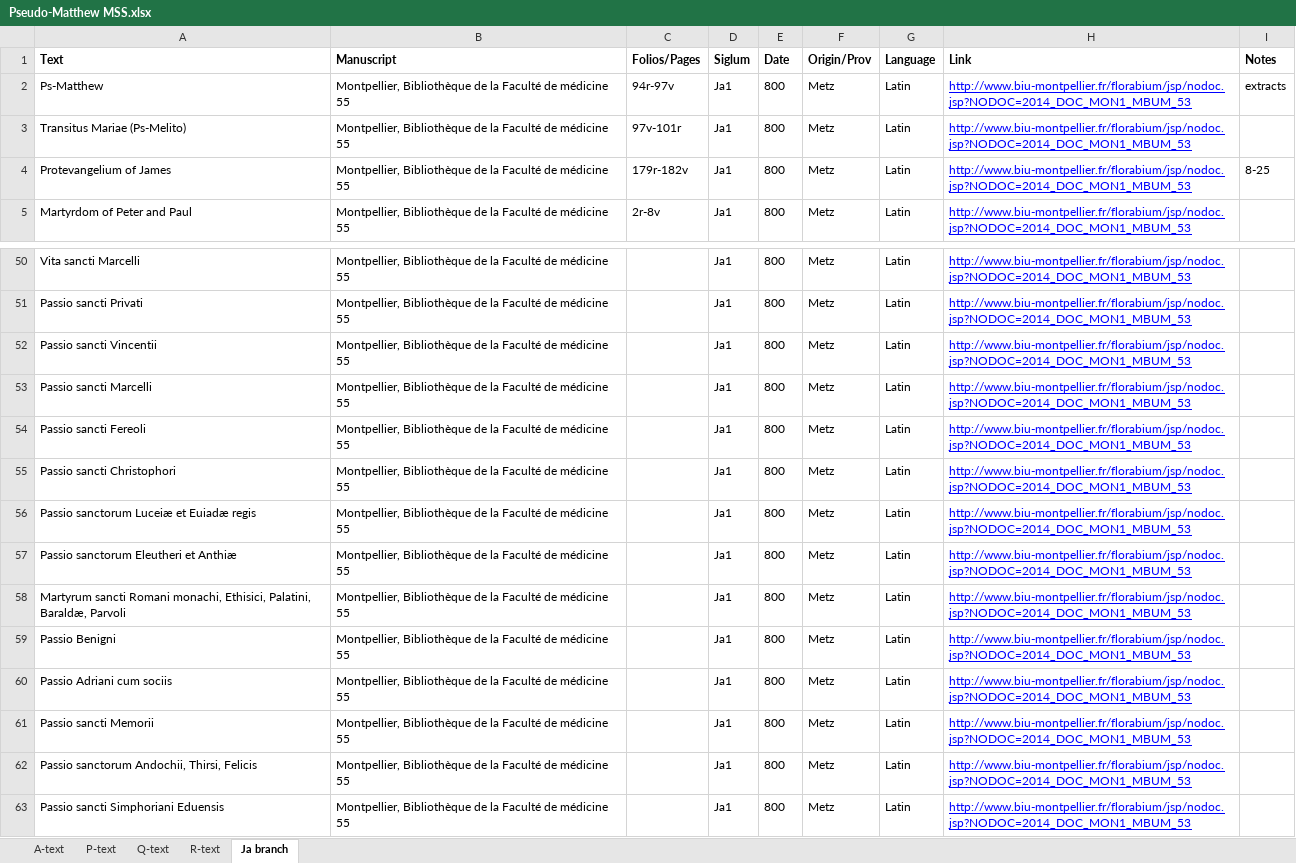
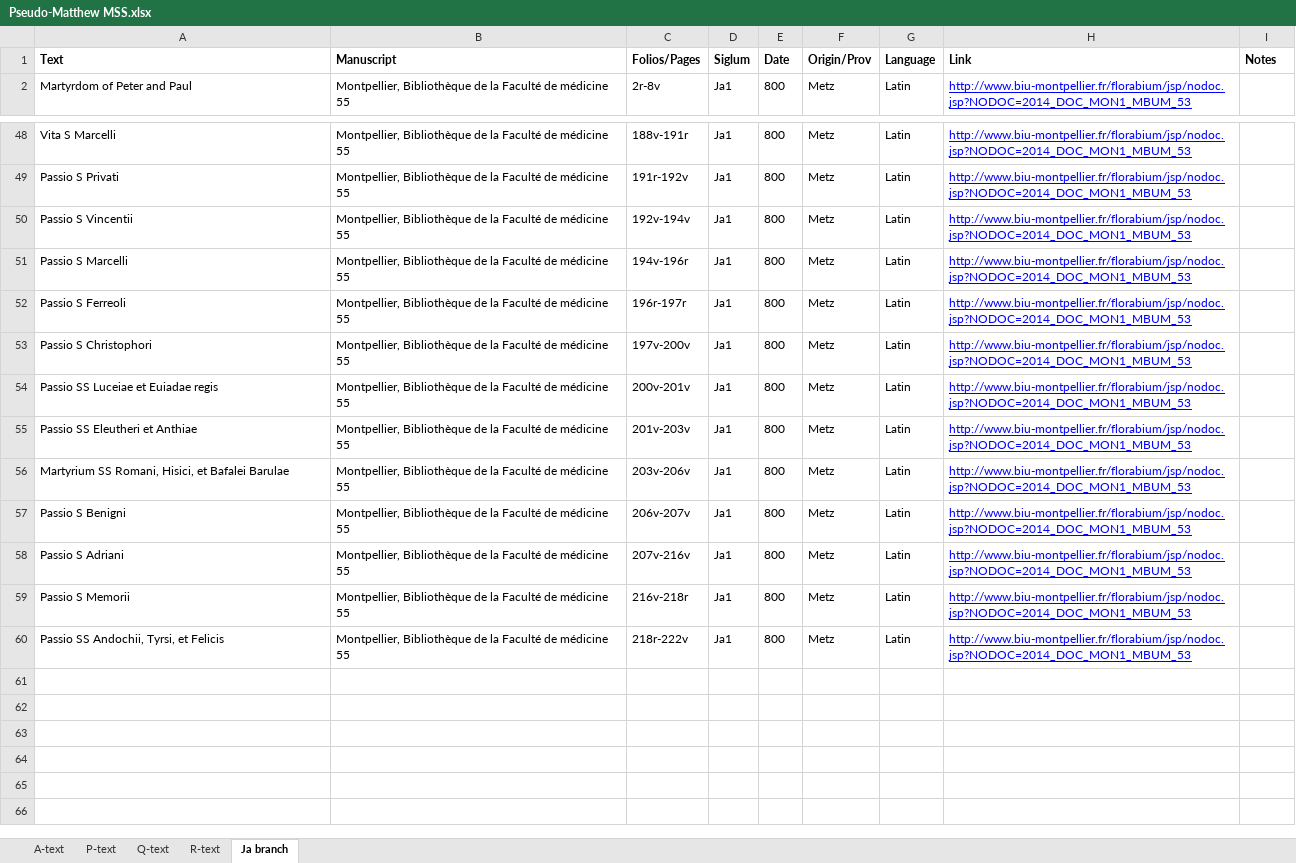
Before and after one commit to brandonwhawk/gospel-of-pseudo-matthew, an Excel workbook: Pseudo-Matthew MSS.xlsx, sheet Ja branch, drawn as a sheet; only a part is shown, gaps mark what is left out; values as stored, in another font and other column widths than the file's, no borders; charts and pictures not drawn; removed rows and columns are numbered as before the commit, all else as after; the diff covers the shown part only; the diff names each change by its address in the sheet, - before the commit and + after, or states it on an @@ line.

```diff
--- a/Pseudo-Matthew MSS.xlsx (sheet Ja branch)
+++ b/Pseudo-Matthew MSS.xlsx (sheet Ja branch)
-row 2: Ps-Matthew | Montpellier, Bibliothèque de la Faculté de médicine 55 | 94r-97v | Ja1 | 800 | Metz | Latin | http://www.biu-montpellier.fr/florabium/jsp/nodoc.jsp?NODOC=2014_DOC_MON1_MBUM_53 | extracts
-row 3: Transitus Mariae (Ps-Melito) | Montpellier, Bibliothèque de la Faculté de médicine 55 | 97v-101r | Ja1 | 800 | Metz | Latin | http://www.biu-montpellier.fr/florabium/jsp/nodoc.jsp?NODOC=2014_DOC_MON1_MBUM_53
-row 4: Protevangelium of James | Montpellier, Bibliothèque de la Faculté de médicine 55 | 179r-182v | Ja1 | 800 | Metz | Latin | http://www.biu-montpellier.fr/florabium/jsp/nodoc.jsp?NODOC=2014_DOC_MON1_MBUM_53 | 8-25
-A48 (Text): Vita sancti Marcelli
+A48 (Text): Vita S Marcelli
-C48 (Folios/Pages): (empty)
+C48 (Folios/Pages): 188v-191r
-A49 (Text): Passio sancti Privati
+A49 (Text): Passio S Privati
-C49 (Folios/Pages): (empty)
+C49 (Folios/Pages): 191r-192v
-A50 (Text): Passio sancti Vincentii
+A50 (Text): Passio S Vincentii
-C50 (Folios/Pages): (empty)
+C50 (Folios/Pages): 192v-194v
-A51 (Text): Passio sancti Marcelli
+A51 (Text): Passio S Marcelli
-C51 (Folios/Pages): (empty)
+C51 (Folios/Pages): 194v-196r
-A52 (Text): Passio sancti Fereoli
+A52 (Text): Passio S Ferreoli
-C52 (Folios/Pages): (empty)
+C52 (Folios/Pages): 196r-197r
-A53 (Text): Passio sancti Christophori
+A53 (Text): Passio S Christophori
-C53 (Folios/Pages): (empty)
+C53 (Folios/Pages): 197v-200v
-A54 (Text): Passio sanctorum Luceiæ et Euiadæ regis
+A54 (Text): Passio SS Luceiae et Euiadae regis
-C54 (Folios/Pages): (empty)
+C54 (Folios/Pages): 200v-201v
-A55 (Text): Passio sanctorum Eleutheri et Anthiæ
+A55 (Text): Passio SS Eleutheri et Anthiae
-C55 (Folios/Pages): (empty)
+C55 (Folios/Pages): 201v-203v
-A56 (Text): Martyrum sancti Romani monachi, Ethisici, Palatini, Baraldæ, Parvoli
+A56 (Text): Martyrium SS Romani, Hisici, et Bafalei Barulae
-C56 (Folios/Pages): (empty)
+C56 (Folios/Pages): 203v-206v
-A57 (Text): Passio Benigni
+A57 (Text): Passio S Benigni
-C57 (Folios/Pages): (empty)
+C57 (Folios/Pages): 206v-207v
-A58 (Text): Passio Adriani cum sociis
+A58 (Text): Passio S Adriani
-C58 (Folios/Pages): (empty)
+C58 (Folios/Pages): 207v-216v
-A59 (Text): Passio sancti Memorii
+A59 (Text): Passio S Memorii
-C59 (Folios/Pages): (empty)
+C59 (Folios/Pages): 216v-218r
-A60 (Text): Passio sanctorum Andochii, Thirsi, Felicis
+A60 (Text): Passio SS Andochii, Tyrsi, et Felicis
-C60 (Folios/Pages): (empty)
+C60 (Folios/Pages): 218r-222v
-row 63: Passio sancti Simphoriani Eduensis | Montpellier, Bibliothèque de la Faculté de médicine 55 |  | Ja1 | 800 | Metz | Latin | http://www.biu-montpellier.fr/florabium/jsp/nodoc.jsp?NODOC=2014_DOC_MON1_MBUM_53
```
Also changed, not shown: 1 added row and 61 edited cells elsewhere in this sheet, sheet A-text, sheet P-text, 1 other file.
